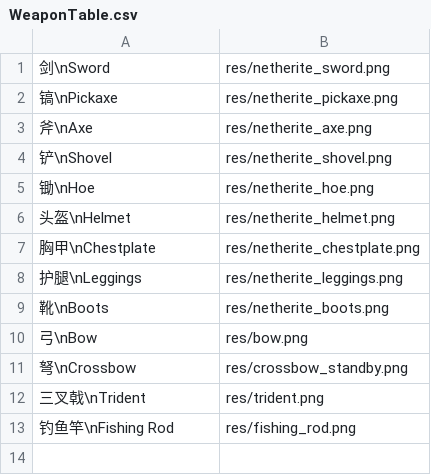
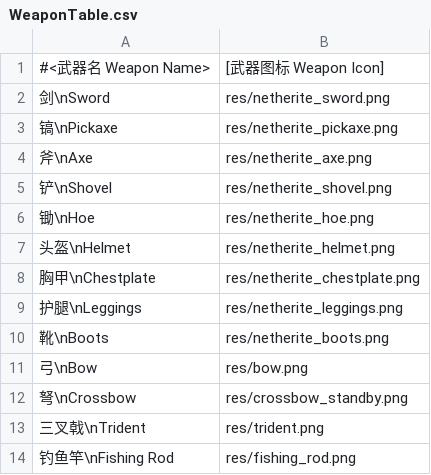
Before and after one commit to Dinosaur-MC/BestEnchSeq, a CSV file: WeaponTable.csv, drawn as a sheet; the diff names each change by its address in the sheet, - before the commit and + after, or states it on an @@ line.

```diff
--- a/WeaponTable.csv
+++ b/WeaponTable.csv
+row 1: #<武器名 Weapon Name> | [武器图标 Weapon Icon]
```
Also changed, not shown: EnchantmentTable.csv, 1 other file.
